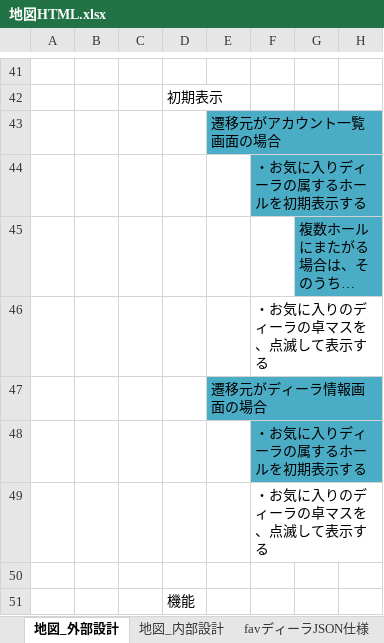
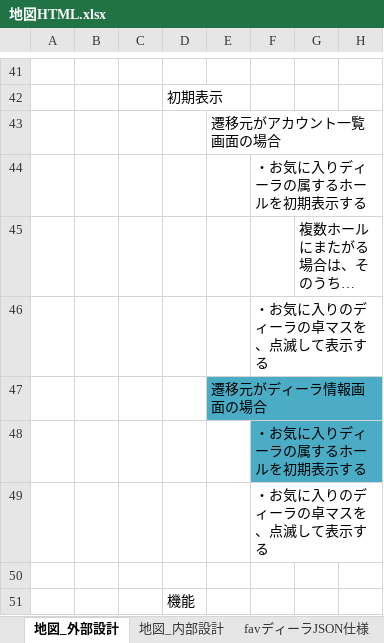
Before and after one commit to gitRock2016/WFS_Design, an Excel workbook: 02.製造/地図HTML.xlsx, sheet 地図_外部設計, drawn as a sheet; only a part is shown, gaps mark what is left out; long unchanged cells end in …; values as stored, in another font and other column widths than the file's, no borders; charts and pictures not drawn; the diff names each change by its address in the sheet, - before the commit and + after, or states it on an @@ line.

Commit message:
記載修正
・外部設計、内部設計を見直し
・課題・改善＿地図ジェネレータへ追加

```diff
--- a/02.製造/地図HTML.xlsx (sheet 地図_外部設計)
+++ b/02.製造/地図HTML.xlsx (sheet 地図_外部設計)
-E43 fill: #4BACC6
+E43 fill: none
-F44 fill: #4BACC6
+F44 fill: none
-G45 fill: #4BACC6
+G45 fill: none
```
Also changed, not shown: sheet 課題・改善＿地図ジェネレータ, sheet 地図_内部設計, charts or pictures.
